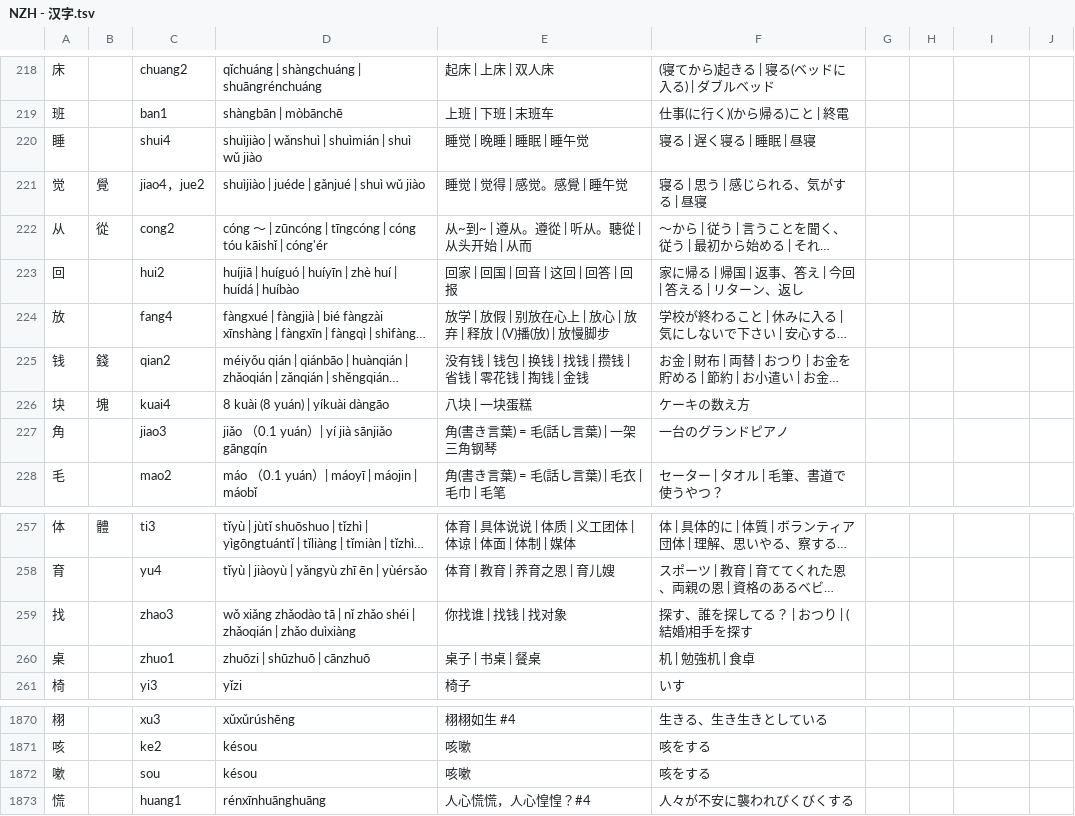
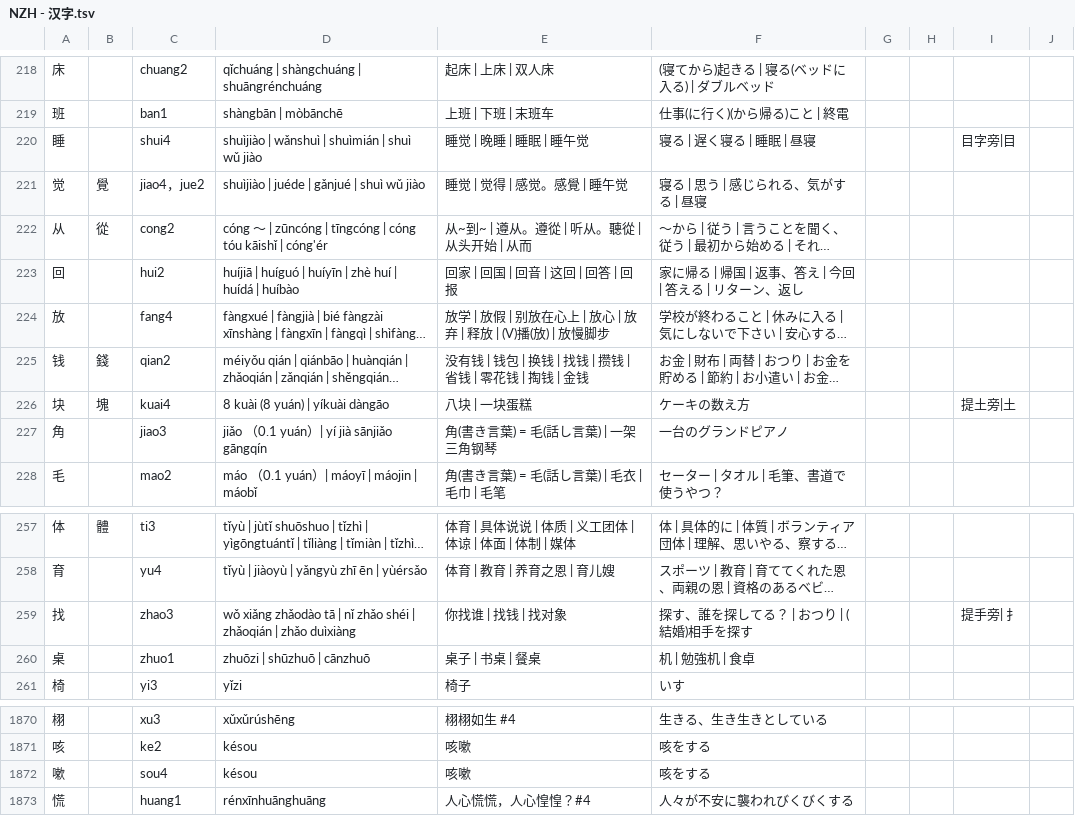
Before and after one commit to jdwebdev/NZH, a TSV file: tsv/NZH - 汉字.tsv, drawn as a sheet; only a part is shown, gaps mark what is left out; long unchanged cells end in …; the diff covers the shown part only; the diff names each change by its address in the sheet, - before the commit and + after, or states it on an @@ line.

```diff
--- a/tsv/NZH - 汉字.tsv
+++ b/tsv/NZH - 汉字.tsv
-I220: (empty)
+I220: 目字旁|目
-I226: (empty)
+I226: 提土旁|土
-I259: (empty)
+I259: 提手旁| 扌
-C1872: sou
+C1872: sou4
```
Also changed, not shown: 1 added row and 19 edited cells elsewhere in this file, tsv/NZH - できる한국어.tsv.
